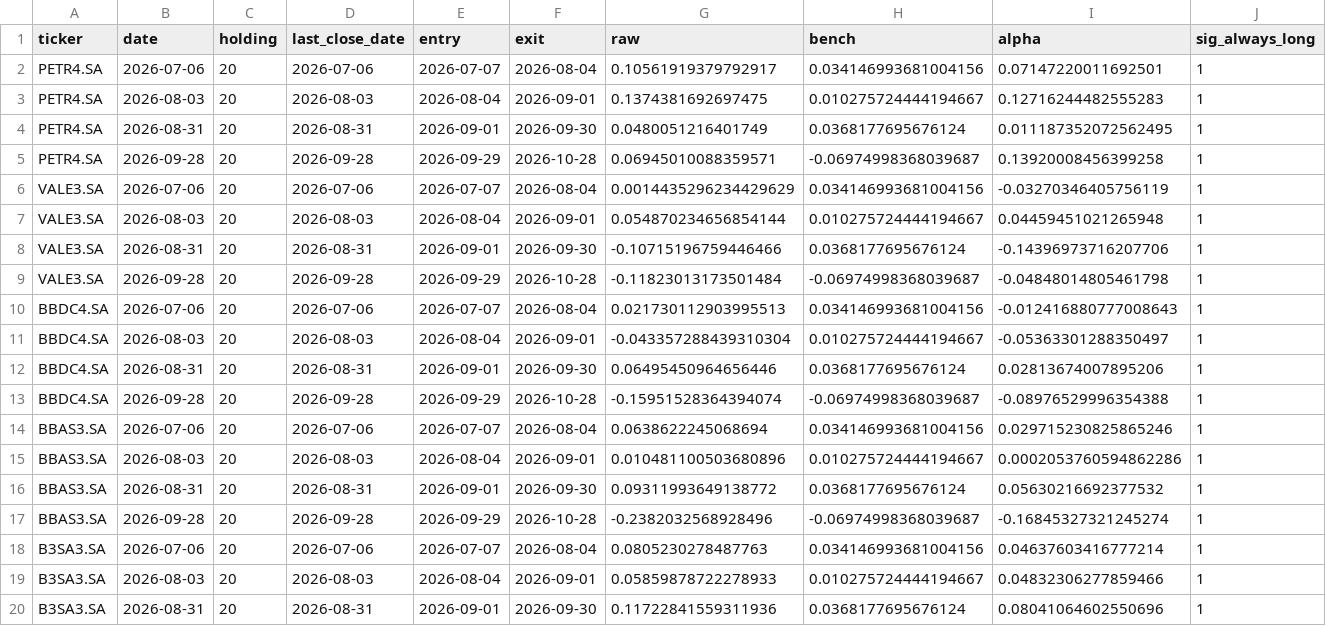
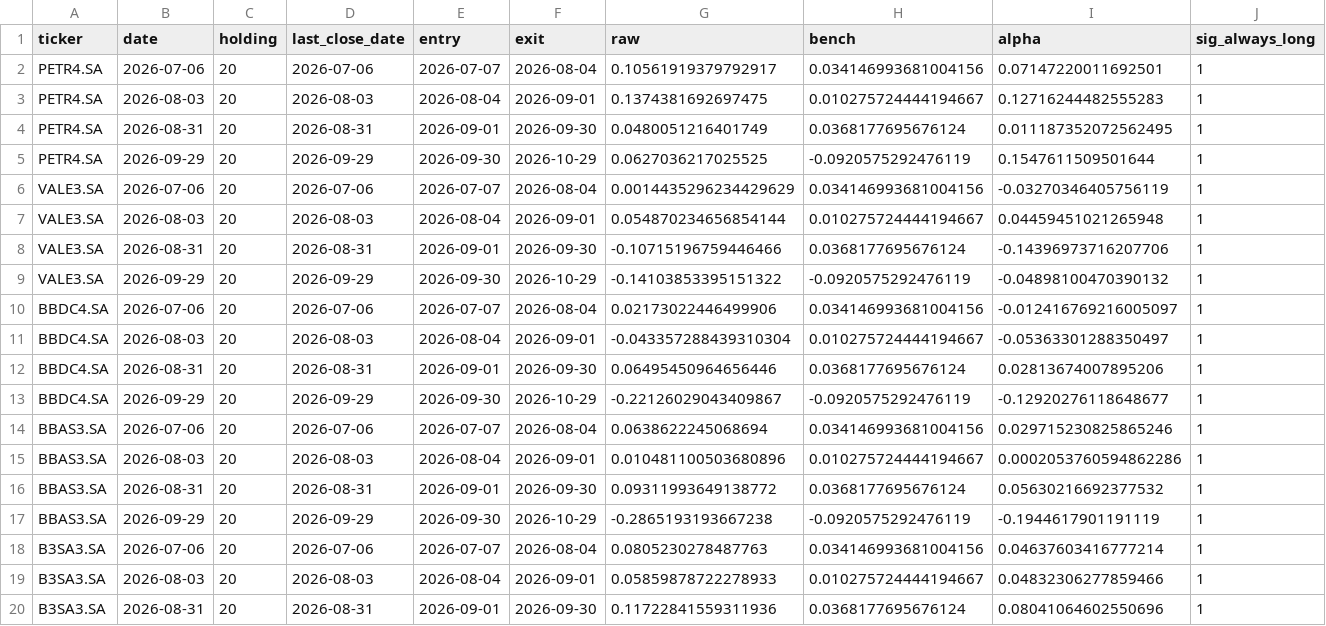
Before and after one commit to andrebita/TradingAgents, a CSV file: experiments/br_baseline/results/experiment2/cells_exp2.csv, drawn as a sheet; only a part is shown; the diff covers the shown part only; the diff names each change by its address in the sheet, - before the commit and + after, or states it on an @@ line.

```diff
--- a/experiments/br_baseline/results/experiment2/cells_exp2.csv
+++ b/experiments/br_baseline/results/experiment2/cells_exp2.csv
-B5 (date): 2026-09-28
+B5 (date): 2026-09-29
-D5 (last_close_date): 2026-09-28
+D5 (last_close_date): 2026-09-29
-E5 (entry): 2026-09-29
+E5 (entry): 2026-09-30
-F5 (exit): 2026-10-28
+F5 (exit): 2026-10-29
-G5 (raw): 0.06945010088359571
+G5 (raw): 0.0627036217025525
-H5 (bench): -0.06974998368039687
+H5 (bench): -0.0920575292476119
-I5 (alpha): 0.13920008456399258
+I5 (alpha): 0.1547611509501644
-B9 (date): 2026-09-28
+B9 (date): 2026-09-29
-D9 (last_close_date): 2026-09-28
+D9 (last_close_date): 2026-09-29
-E9 (entry): 2026-09-29
+E9 (entry): 2026-09-30
-F9 (exit): 2026-10-28
+F9 (exit): 2026-10-29
-G9 (raw): -0.11823013173501484
+G9 (raw): -0.14103853395151322
-H9 (bench): -0.06974998368039687
+H9 (bench): -0.0920575292476119
-I9 (alpha): -0.04848014805461798
+I9 (alpha): -0.04898100470390132
-G10 (raw): 0.021730112903995513
+G10 (raw): 0.02173022446499906
-I10 (alpha): -0.012416880777008643
+I10 (alpha): -0.012416769216005097
-B13 (date): 2026-09-28
+B13 (date): 2026-09-29
-D13 (last_close_date): 2026-09-28
+D13 (last_close_date): 2026-09-29
-E13 (entry): 2026-09-29
+E13 (entry): 2026-09-30
-F13 (exit): 2026-10-28
+F13 (exit): 2026-10-29
-G13 (raw): -0.15951528364394074
+G13 (raw): -0.22126029043409867
-H13 (bench): -0.06974998368039687
+H13 (bench): -0.0920575292476119
-I13 (alpha): -0.08976529996354388
+I13 (alpha): -0.12920276118648677
-B17 (date): 2026-09-28
+B17 (date): 2026-09-29
-D17 (last_close_date): 2026-09-28
+D17 (last_close_date): 2026-09-29
-E17 (entry): 2026-09-29
+E17 (entry): 2026-09-30
-F17 (exit): 2026-10-28
+F17 (exit): 2026-10-29
-G17 (raw): -0.2382032568928496
+G17 (raw): -0.2865193193667238
-H17 (bench): -0.06974998368039687
+H17 (bench): -0.0920575292476119
-I17 (alpha): -0.16845327321245274
+I17 (alpha): -0.1944617901191119
```
Also changed, not shown: 82 edited cells elsewhere in this file, 4 other files.
